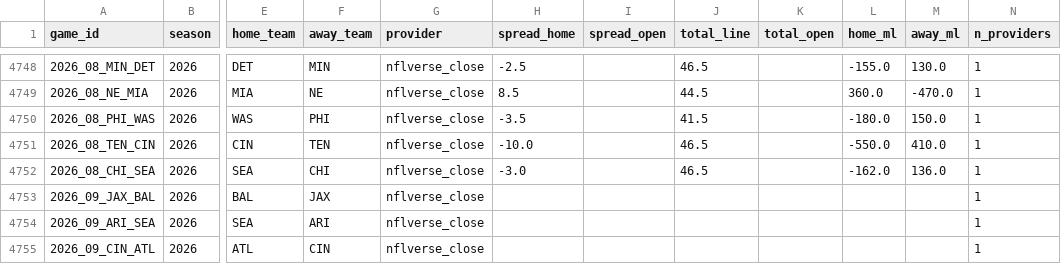
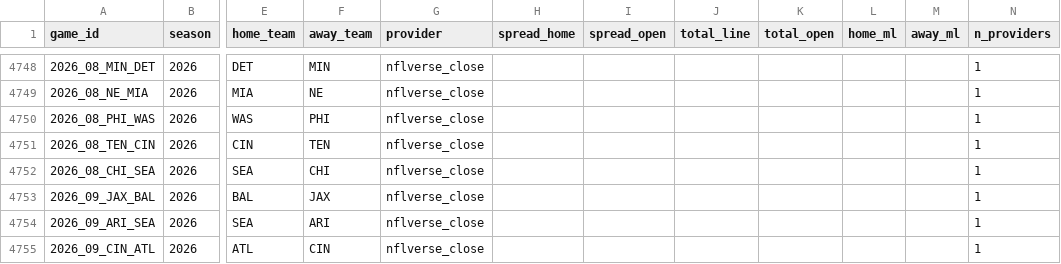
Before and after one commit to shawnmcgee/degenpredicts, a CSV file: data/nfl/lines.csv, drawn as a sheet; only a part is shown, gaps mark what is left out; the diff covers the shown part only; the diff names each change by its address in the sheet, - before the commit and + after, or states it on an @@ line.

```diff
--- a/data/nfl/lines.csv
+++ b/data/nfl/lines.csv
-H4748 (spread_home): -2.5
+H4748 (spread_home): (empty)
-J4748 (total_line): 46.5
+J4748 (total_line): (empty)
-L4748 (home_ml): -155.0
+L4748 (home_ml): (empty)
-M4748 (away_ml): 130.0
+M4748 (away_ml): (empty)
-H4749 (spread_home): 8.5
+H4749 (spread_home): (empty)
-J4749 (total_line): 44.5
+J4749 (total_line): (empty)
-L4749 (home_ml): 360.0
+L4749 (home_ml): (empty)
-M4749 (away_ml): -470.0
+M4749 (away_ml): (empty)
-H4750 (spread_home): -3.5
+H4750 (spread_home): (empty)
-J4750 (total_line): 41.5
+J4750 (total_line): (empty)
-L4750 (home_ml): -180.0
+L4750 (home_ml): (empty)
-M4750 (away_ml): 150.0
+M4750 (away_ml): (empty)
-H4751 (spread_home): -10.0
+H4751 (spread_home): (empty)
-J4751:J4752 (total_line): 46.5
+J4751:J4752 (total_line): (empty)
-L4751 (home_ml): -550.0
+L4751 (home_ml): (empty)
-M4751 (away_ml): 410.0
+M4751 (away_ml): (empty)
-H4752 (spread_home): -3.0
+H4752 (spread_home): (empty)
-L4752 (home_ml): -162.0
+L4752 (home_ml): (empty)
-M4752 (away_ml): 136.0
+M4752 (away_ml): (empty)
```
Also changed, not shown: 32 edited cells elsewhere in this file, data/nfl/props/players/2026.csv, data/nfl/props/roster.csv, 19 other files.
